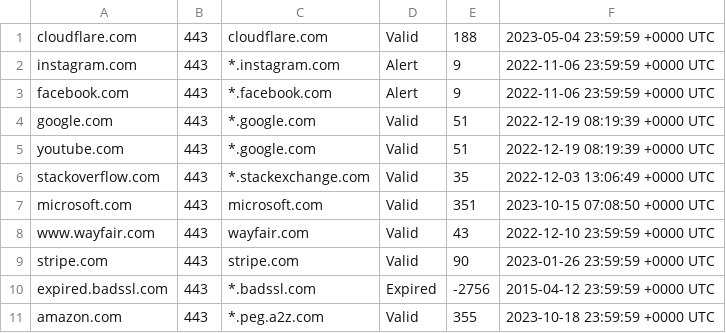
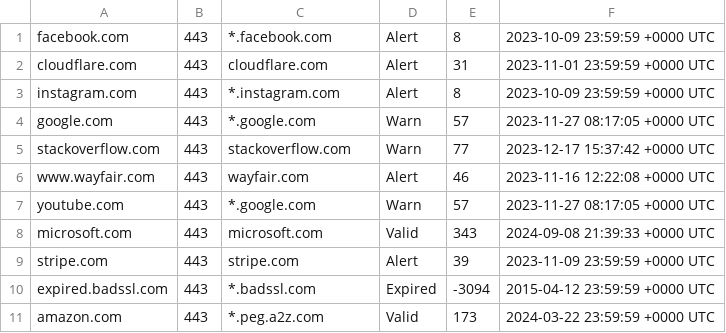
Before and after one commit to anandpaithankar/mangobars, a CSV file: result.csv, drawn as a sheet.

```diff
--- a/result.csv
+++ b/result.csv
@@ -1,11 +1,11 @@
-cloudflare.com,443,cloudflare.com,Valid,188,2023-05-04 23:59:59 +0000 UTC
-instagram.com,443,*.instagram.com,Alert,9,2022-11-06 23:59:59 +0000 UTC
-facebook.com,443,*.facebook.com,Alert,9,2022-11-06 23:59:59 +0000 UTC
-google.com,443,*.google.com,Valid,51,2022-12-19 08:19:39 +0000 UTC
-youtube.com,443,*.google.com,Valid,51,2022-12-19 08:19:39 +0000 UTC
-stackoverflow.com,443,*.stackexchange.com,Valid,35,2022-12-03 13:06:49 +0000 UTC
-microsoft.com,443,microsoft.com,Valid,351,2023-10-15 07:08:50 +0000 UTC
-www.wayfair.com,443,wayfair.com,Valid,43,2022-12-10 23:59:59 +0000 UTC
-stripe.com, 443,stripe.com,Valid,90,2023-01-26 23:59:59 +0000 UTC
-expired.badssl.com,443,*.badssl.com,Expired,-2756,2015-04-12 23:59:59 +0000 UTC
-amazon.com,443,*.peg.a2z.com,Valid,355,2023-10-18 23:59:59 +0000 UTC
+facebook.com,443,*.facebook.com,Alert,8,2023-10-09 23:59:59 +0000 UTC
+cloudflare.com,443,cloudflare.com,Alert,31,2023-11-01 23:59:59 +0000 UTC
+instagram.com,443,*.instagram.com,Alert,8,2023-10-09 23:59:59 +0000 UTC
+google.com,443,*.google.com,Warn,57,2023-11-27 08:17:05 +0000 UTC
+stackoverflow.com,443,stackoverflow.com,Warn,77,2023-12-17 15:37:42 +0000 UTC
+www.wayfair.com,443,wayfair.com,Alert,46,2023-11-16 12:22:08 +0000 UTC
+youtube.com,443,*.google.com,Warn,57,2023-11-27 08:17:05 +0000 UTC
+microsoft.com,443,microsoft.com,Valid,343,2024-09-08 21:39:33 +0000 UTC
+stripe.com, 443,stripe.com,Alert,39,2023-11-09 23:59:59 +0000 UTC
+expired.badssl.com,443,*.badssl.com,Expired,-3094,2015-04-12 23:59:59 +0000 UTC
+amazon.com,443,*.peg.a2z.com,Valid,173,2024-03-22 23:59:59 +0000 UTC
```
Also changed, not shown: host.csv, 3 other files.
